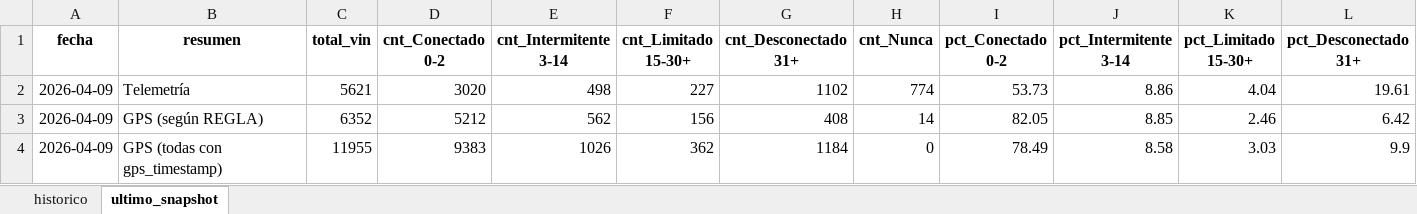
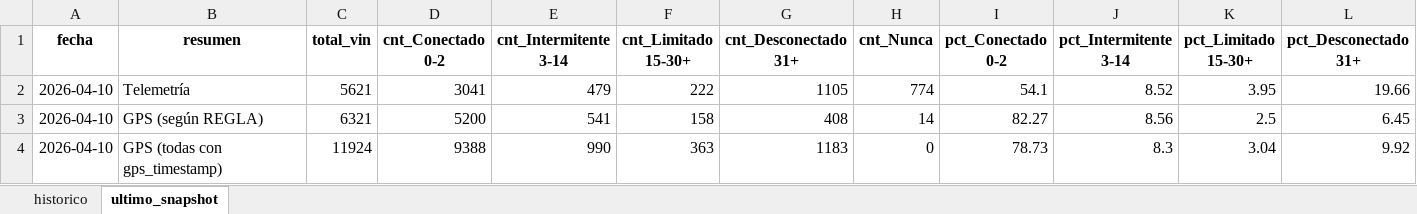
Before and after one commit to samueldavidsanchez/telemetria-dashboard, an Excel workbook: data/historico_conectividad.xlsx, sheet ultimo_snapshot, drawn as a sheet; only a part is shown; values as stored, in another font and other column widths than the file's, no borders; the diff names each change by its address in the sheet, - before the commit and + after, or states it on an @@ line.

```diff
--- a/data/historico_conectividad.xlsx (sheet ultimo_snapshot)
+++ b/data/historico_conectividad.xlsx (sheet ultimo_snapshot)
-A2:A4 (fecha): 2026-04-09
+A2:A4 (fecha): 2026-04-10
-D2 (cnt_Conectado 0-2): 3020
+D2 (cnt_Conectado 0-2): 3041
-E2 (cnt_Intermitente 3-14): 498
+E2 (cnt_Intermitente 3-14): 479
-F2 (cnt_Limitado 15-30+): 227
+F2 (cnt_Limitado 15-30+): 222
-G2 (cnt_Desconectado 31+): 1102
+G2 (cnt_Desconectado 31+): 1105
-I2 (pct_Conectado 0-2): 53.73
+I2 (pct_Conectado 0-2): 54.1
-J2 (pct_Intermitente 3-14): 8.86
+J2 (pct_Intermitente 3-14): 8.52
-K2 (pct_Limitado 15-30+): 4.04
+K2 (pct_Limitado 15-30+): 3.95
-L2 (pct_Desconectado 31+): 19.61
+L2 (pct_Desconectado 31+): 19.66
-C3 (total_vin): 6352
+C3 (total_vin): 6321
-D3 (cnt_Conectado 0-2): 5212
+D3 (cnt_Conectado 0-2): 5200
-E3 (cnt_Intermitente 3-14): 562
+E3 (cnt_Intermitente 3-14): 541
-F3 (cnt_Limitado 15-30+): 156
+F3 (cnt_Limitado 15-30+): 158
-I3 (pct_Conectado 0-2): 82.05
+I3 (pct_Conectado 0-2): 82.27
-J3 (pct_Intermitente 3-14): 8.85
+J3 (pct_Intermitente 3-14): 8.56
-K3 (pct_Limitado 15-30+): 2.46
+K3 (pct_Limitado 15-30+): 2.5
-L3 (pct_Desconectado 31+): 6.42
+L3 (pct_Desconectado 31+): 6.45
-C4 (total_vin): 11955
+C4 (total_vin): 11924
-D4 (cnt_Conectado 0-2): 9383
+D4 (cnt_Conectado 0-2): 9388
-E4 (cnt_Intermitente 3-14): 1026
+E4 (cnt_Intermitente 3-14): 990
-F4 (cnt_Limitado 15-30+): 362
+F4 (cnt_Limitado 15-30+): 363
-G4 (cnt_Desconectado 31+): 1184
+G4 (cnt_Desconectado 31+): 1183
-I4 (pct_Conectado 0-2): 78.49
+I4 (pct_Conectado 0-2): 78.73
-J4 (pct_Intermitente 3-14): 8.58
+J4 (pct_Intermitente 3-14): 8.3
-K4 (pct_Limitado 15-30+): 3.03
+K4 (pct_Limitado 15-30+): 3.04
-L4 (pct_Desconectado 31+): 9.9
+L4 (pct_Desconectado 31+): 9.92
```
Also changed, not shown: sheet historico, 1 other file.
